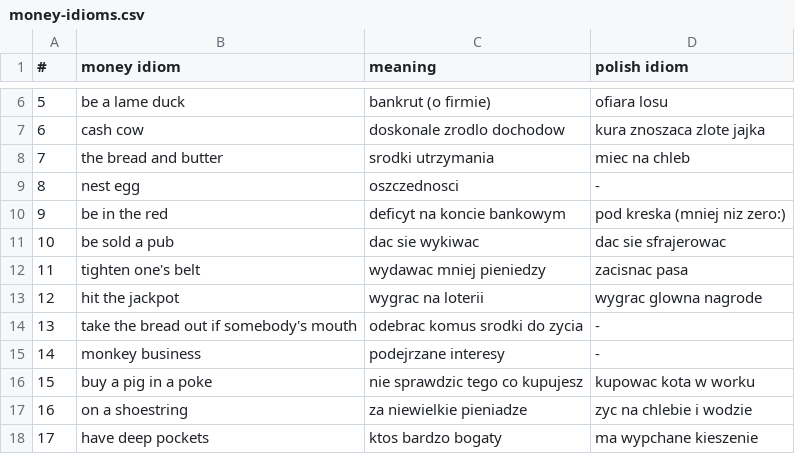
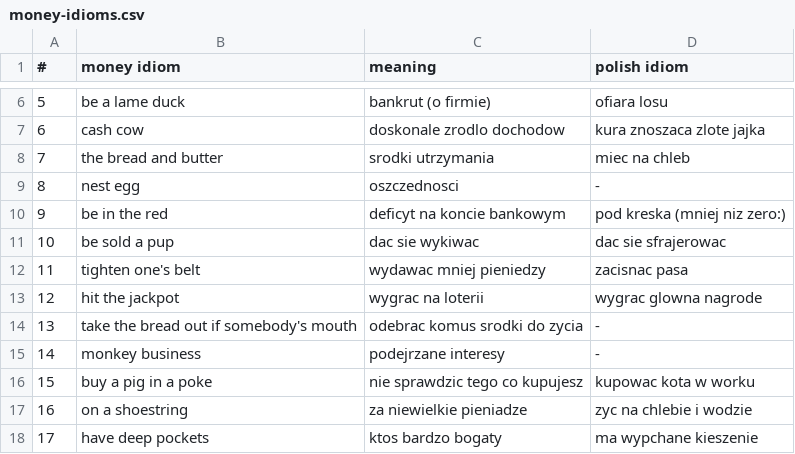
Before and after one commit to s26766-pj/portfolio, a CSV file: ANG (English)/money-idioms.csv, drawn as a sheet; only a part is shown, gaps mark what is left out.

```diff
--- a/ANG (English)/money-idioms.csv
+++ b/ANG (English)/money-idioms.csv
@@ -10,3 +10,3 @@
 9,be in the red,deficyt na koncie bankowym,pod kreska (mniej niz zero:)
-10,be sold a pub,dac sie wykiwac,dac sie sfrajerowac
+10,be sold a pup,dac sie wykiwac,dac sie sfrajerowac
 11,tighten one's belt,wydawac mniej pieniedzy,zacisnac pasa
```
Also changed, not shown: 4 other files.
